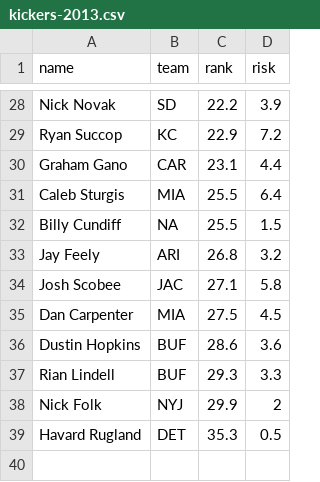
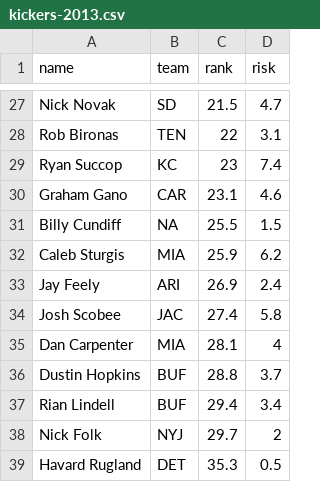
Before and after one commit to FantasyFootballAnalytics/FantasyFootballAnalyticsR, a CSV file: Data/CSV/kickers-2013.csv, drawn as a sheet; only a part is shown, gaps mark what is left out; the diff covers the shown part only.

```diff
--- a/Data/CSV/kickers-2013.csv
+++ b/Data/CSV/kickers-2013.csv
@@ -28,12 +27,13 @@
-"Nick Novak","SD",22.2,3.9
-"Ryan Succop","KC",22.9,7.2
-"Graham Gano","CAR",23.1,4.4
-"Caleb Sturgis","MIA",25.5,6.4
+"Nick Novak","SD",21.5,4.7
+"Rob Bironas","TEN",22,3.1
+"Ryan Succop","KC",23,7.4
+"Graham Gano","CAR",23.1,4.6
 "Billy Cundiff",NA,25.5,1.5
-"Jay Feely","ARI",26.8,3.2
-"Josh Scobee","JAC",27.1,5.8
-"Dan Carpenter","MIA",27.5,4.5
-"Dustin Hopkins","BUF",28.6,3.6
-"Rian Lindell","BUF",29.3,3.3
-"Nick Folk","NYJ",29.9,2
+"Caleb Sturgis","MIA",25.9,6.2
+"Jay Feely","ARI",26.9,2.4
+"Josh Scobee","JAC",27.4,5.8
+"Dan Carpenter","MIA",28.1,4
+"Dustin Hopkins","BUF",28.8,3.7
+"Rian Lindell","BUF",29.4,3.4
+"Nick Folk","NYJ",29.7,2
 "Havard Rugland","DET",35.3,0.5
```
Also changed, not shown: 6 added rows, 7 removed rows and 19 edited cells elsewhere in this file, Data/CSV/CBS-Projections-2013.csv, Data/CSV/ESPN-Projections-2013.csv, 43 other files.
